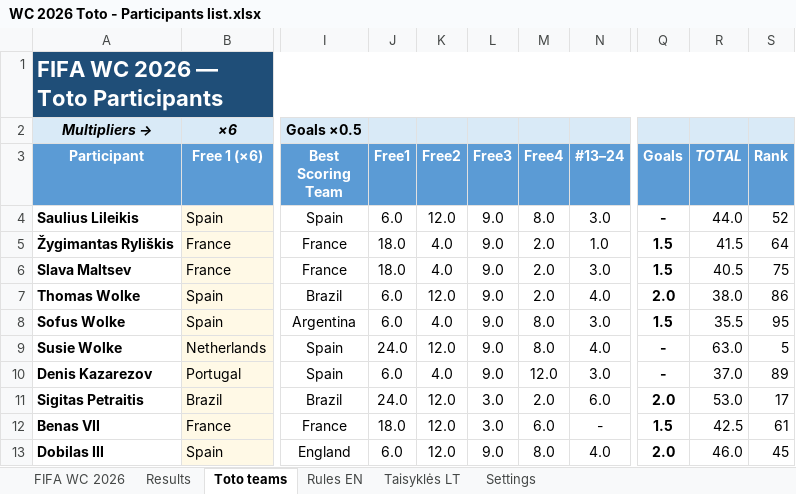
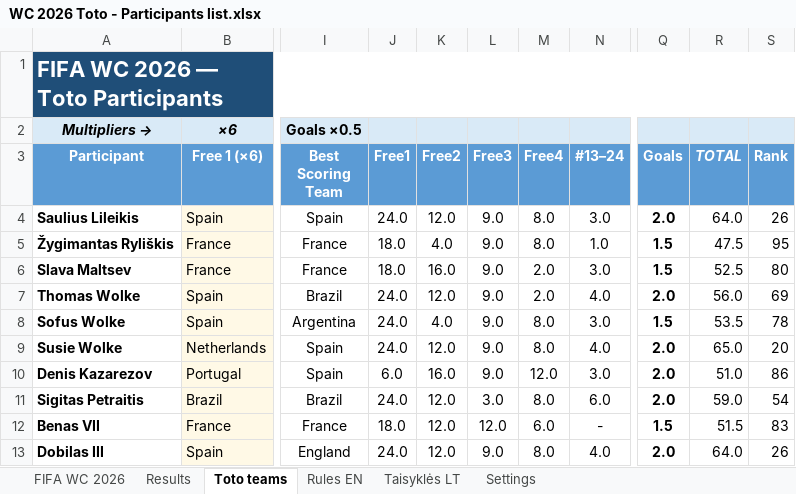
Before and after one commit to chakarti1976/WC2026-TOTO-, an Excel workbook: WC 2026 Toto - Participants list.xlsx, sheet Toto teams, drawn as a sheet; only a part is shown, gaps mark what is left out; values as stored, in another font and other column widths than the file's, no borders; the diff covers the shown part only; the diff names each change by its address in the sheet, - before the commit and + after, or states it on an @@ line.

```diff
--- a/WC 2026 Toto - Participants list.xlsx (sheet Toto teams)
+++ b/WC 2026 Toto - Participants list.xlsx (sheet Toto teams)
-J4 (Free1): 6.0
+J4 (Free1): 24.0
-Q4 (Goals): -
+Q4 (Goals): 2.0
-R4 (TOTAL): 44.0
+R4 (TOTAL): 64.0
-S4 (Rank): 52
+S4 (Rank): 26
-M5 (Free4): 2.0
+M5 (Free4): 8.0
-R5 (TOTAL): 41.5
+R5 (TOTAL): 47.5
-S5 (Rank): 64
+S5 (Rank): 95
-K6 (Free2): 4.0
+K6 (Free2): 16.0
-R6 (TOTAL): 40.5
+R6 (TOTAL): 52.5
-S6 (Rank): 75
+S6 (Rank): 80
-J7:J8 (Free1): 6.0
+J7:J8 (Free1): 24.0
-R7 (TOTAL): 38.0
+R7 (TOTAL): 56.0
-S7 (Rank): 86
+S7 (Rank): 69
-R8 (TOTAL): 35.5
+R8 (TOTAL): 53.5
-S8 (Rank): 95
+S8 (Rank): 78
-Q9:Q10 (Goals): -
+Q9:Q10 (Goals): 2.0
-R9 (TOTAL): 63.0
+R9 (TOTAL): 65.0
-S9 (Rank): 5
+S9 (Rank): 20
-K10 (Free2): 4.0
+K10 (Free2): 16.0
-R10 (TOTAL): 37.0
+R10 (TOTAL): 51.0
-S10 (Rank): 89
+S10 (Rank): 86
-M11 (Free4): 2.0
+M11 (Free4): 8.0
-R11 (TOTAL): 53.0
+R11 (TOTAL): 59.0
-S11 (Rank): 17
+S11 (Rank): 54
-L12 (Free3): 3.0
+L12 (Free3): 12.0
-R12 (TOTAL): 42.5
+R12 (TOTAL): 51.5
-S12 (Rank): 61
+S12 (Rank): 83
-J13 (Free1): 6.0
+J13 (Free1): 24.0
-R13 (TOTAL): 46.0
+R13 (TOTAL): 64.0
-S13 (Rank): 45
+S13 (Rank): 26
```
Also changed, not shown: 315 edited cells elsewhere in this sheet, sheet Results, sheet FIFA WC 2026, hidden cells.
